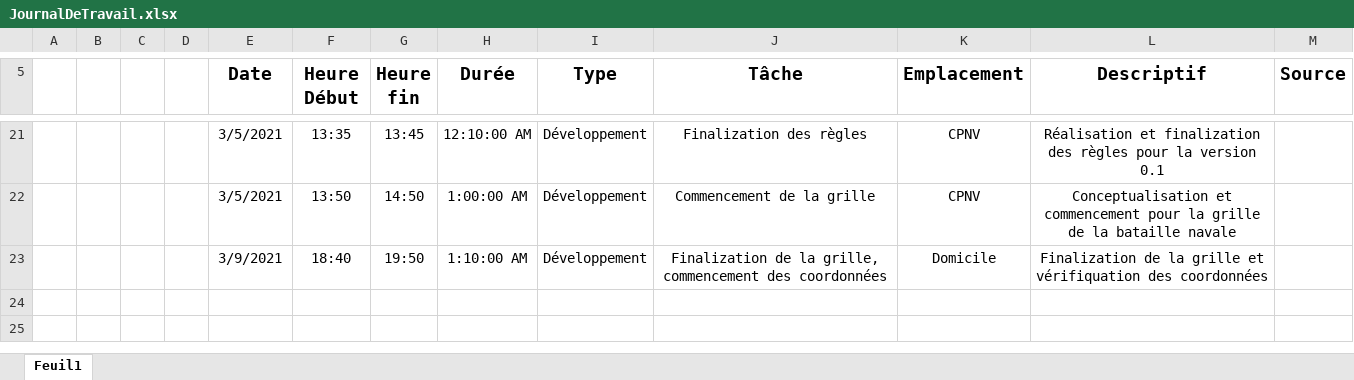
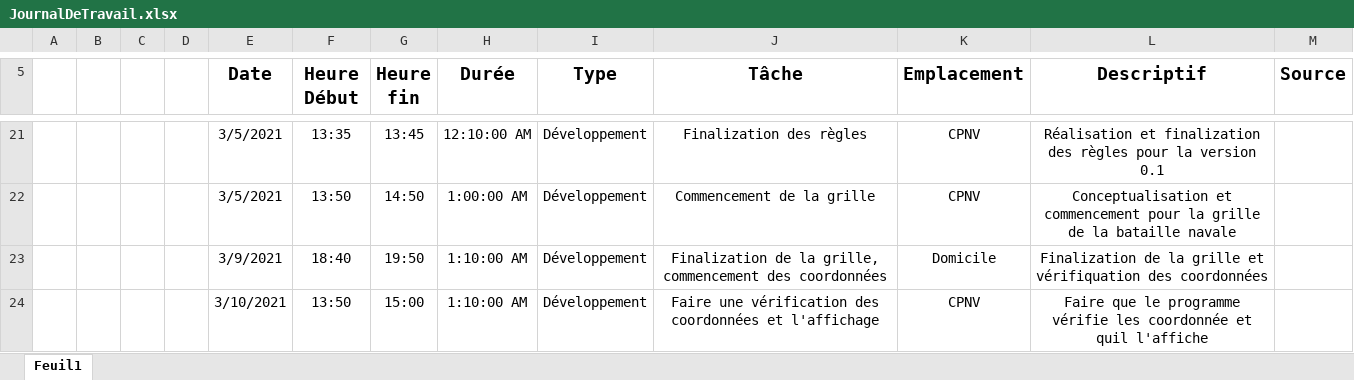
Before and after one commit to WalvieCPNV/BatailleNavale, an Excel workbook: Documentation/JournalDeTravail.xlsx, sheet Feuil1, drawn as a sheet; only a part is shown, gaps mark what is left out; values as stored, in another font and other column widths than the file's, no borders; table styles not drawn; the diff names each change by its address in the sheet, - before the commit and + after, or states it on an @@ line.

Commit message:
Le programme vérifie si les coordonnées sont correcte et affiche l'emplacement des coordonnées

```diff
--- a/Documentation/JournalDeTravail.xlsx (sheet Feuil1)
+++ b/Documentation/JournalDeTravail.xlsx (sheet Feuil1)
+row 24:  |  |  |  | 3/10/2021 | 13:50 | 15:00 | 1:10:00 AM | Développement | Faire une vérification des coordonnées et l'affichage | CPNV | Faire que le programme vérifie les coordonnée et quil l'affiche
```
Also changed, not shown: 2 other files.
